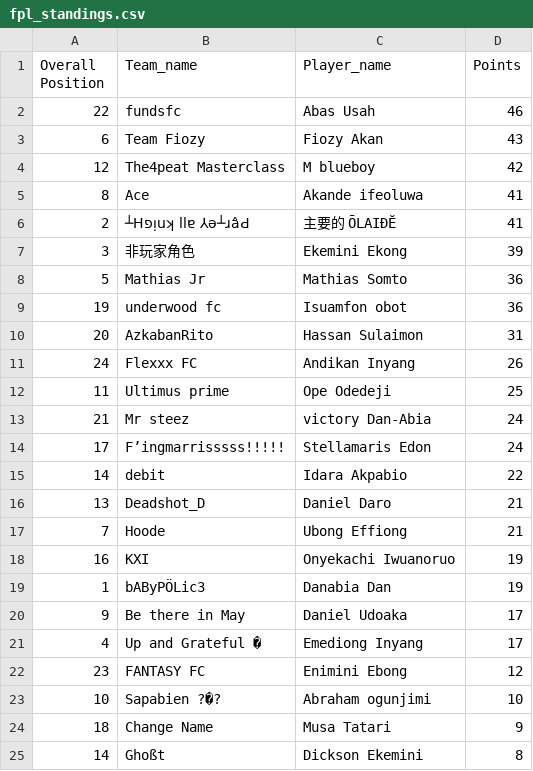
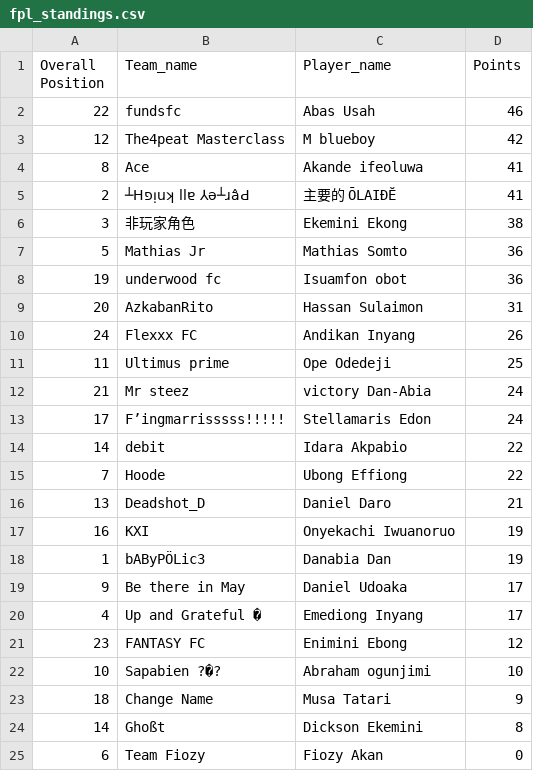
Before and after one commit to Coachsteveee/fpl, a CSV file: fpl_standings.csv, drawn as a sheet.

Commit message:
Update FPL standings

```diff
--- a/fpl_standings.csv
+++ b/fpl_standings.csv
@@ -2,3 +2,2 @@ Overall Position,Team_name,Player_name,Points
 22,fundsfc,Abas Usah,46
-6,Team Fiozy,Fiozy Akan,43
 12,The4peat Masterclass,M blueboy,42
@@ -6,3 +5,3 @@ Overall Position,Team_name,Player_name,Points
 2,┴Hפᴉuʞ llɐ ⅄ǝ┴ɹâԀ,主要的 ŌLAIĐĔ,41
-3,非玩家角色,Ekemini Ekong,39
+3,非玩家角色,Ekemini Ekong,38
 5,Mathias Jr,Mathias Somto,36
@@ -15,4 +14,4 @@ Overall Position,Team_name,Player_name,Points
 14,debit,Idara Akpabio,22
+7,Hoode,Ubong Effiong,22
 13,Deadshot_D,Daniel Daro,21
-7,Hoode,Ubong Effiong,21
 16,KXI,Onyekachi Iwuanoruo,19
@@ -25 +24,2 @@ Overall Position,Team_name,Player_name,Points
 14,Ghoßt,Dickson Ekemini,8
+6,Team Fiozy,Fiozy Akan,0
```
